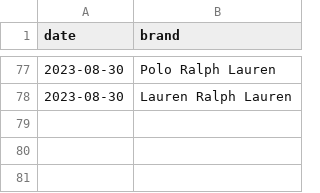
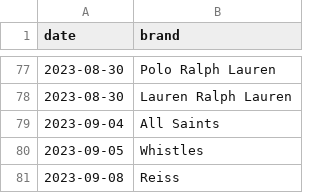
Before and after one commit to nixent/brandalley-dbt, a CSV file: dbt/brandalley-dbt/seeds/vip_sales.csv, drawn as a sheet; only a part is shown, gaps mark what is left out; the diff names each change by its address in the sheet, - before the commit and + after, or states it on an @@ line.

Commit message:
vip sales

```diff
--- a/dbt/brandalley-dbt/seeds/vip_sales.csv
+++ b/dbt/brandalley-dbt/seeds/vip_sales.csv
+row 79: 2023-09-04 | All Saints
+row 80: 2023-09-05 | Whistles
+row 81: 2023-09-08 | Reiss
```
